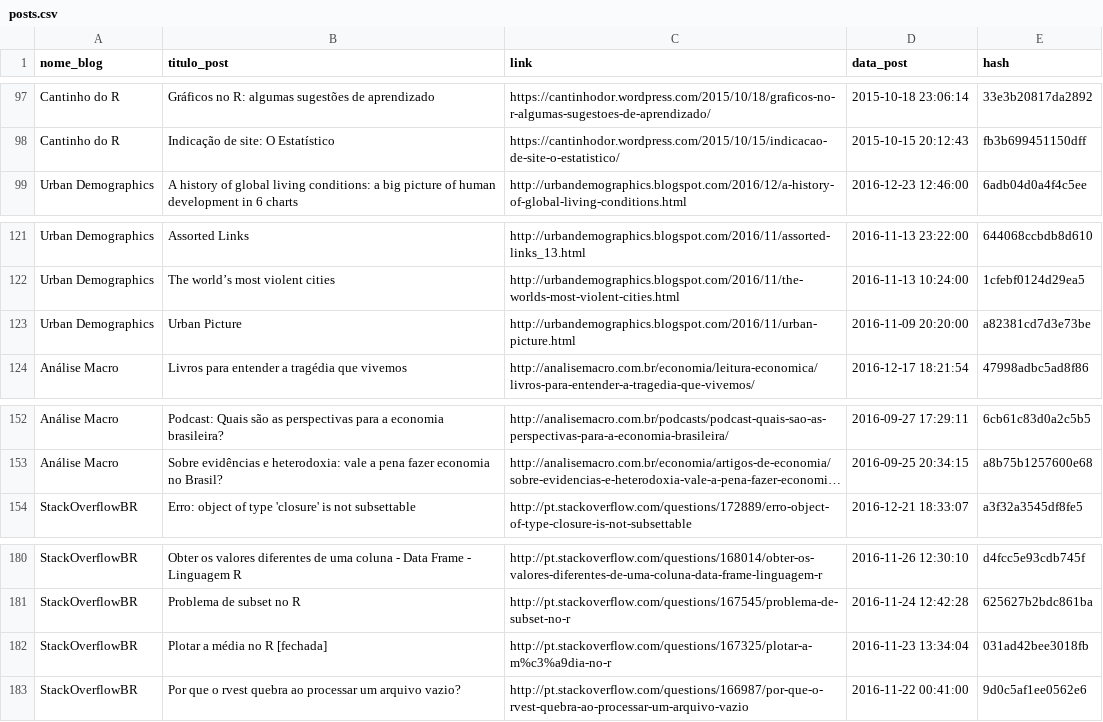
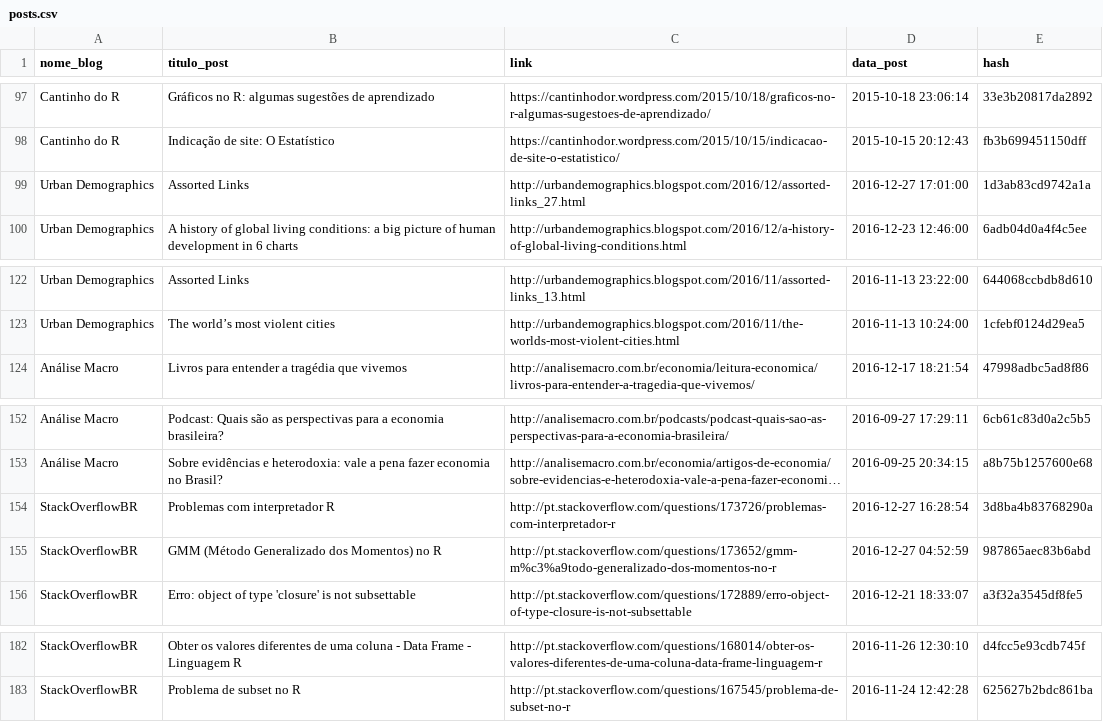
Before and after one commit to sillasgonzaga/rbloggers-BR, a CSV file: posts.csv, drawn as a sheet; only a part is shown, gaps mark what is left out; long unchanged cells end in …; removed rows and columns are numbered as before the commit, all else as after; the diff names each change by its address in the sheet, - before the commit and + after, or states it on an @@ line.

```diff
--- a/posts.csv
+++ b/posts.csv
+row 99: Urban Demographics | Assorted Links | http://urbandemographics.blogspot.com/2016/12/assorted-links_27.html | 2016-12-27 17:01:00 | 1d3ab83cd9742a1a
-row 123: Urban Demographics | Urban Picture | http://urbandemographics.blogspot.com/2016/11/urban-picture.html | 2016-11-09 20:20:00 | a82381cd7d3e73be
+row 154: StackOverflowBR | Problemas com interpretador R | http://pt.stackoverflow.com/questions/173726/problemas-com-interpretador-r | 2016-12-27 16:28:54 | 3d8ba4b83768290a
+row 155: StackOverflowBR | GMM (Método Generalizado dos Momentos) no R | http://pt.stackoverflow.com/questions/173652/gmm-m%c3%a9todo-generalizado-dos-momentos-no-r | 2016-12-27 04:52:59 | 987865aec83b6abd
-row 182: StackOverflowBR | Plotar a média no R [fechada] | http://pt.stackoverflow.com/questions/167325/plotar-a-m%c3%a9dia-no-r | 2016-11-23 13:34:04 | 031ad42bee3018fb
-row 183: StackOverflowBR | Por que o rvest quebra ao processar um arquivo vazio? | http://pt.stackoverflow.com/questions/166987/por-que-o-rvest-quebra-ao-processar-um-arquivo-vazio | 2016-11-22 00:41:00 | 9d0c5af1ee0562e6
```
Also changed, not shown: 5 other files.
